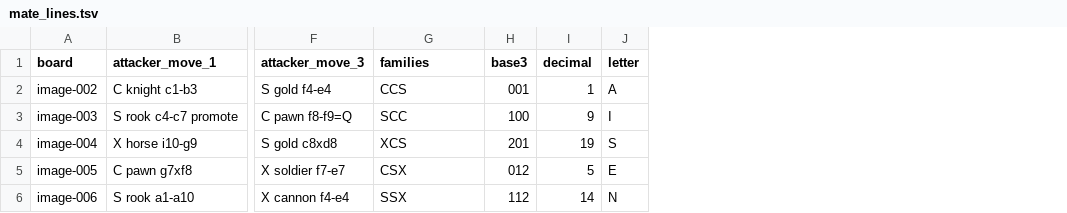
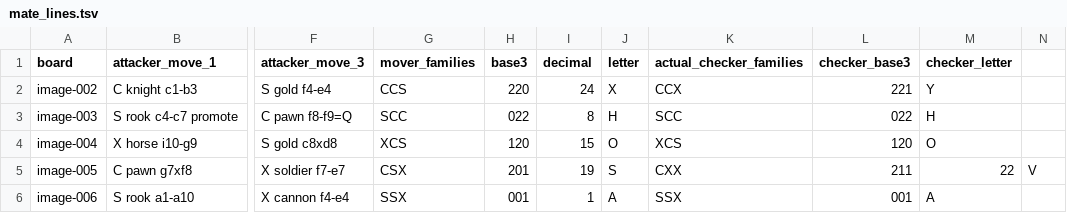
Before and after one commit to Lost-in-Harem/CCBC-17-LLM-Work, a TSV file: rounds/shi-qi-love-in-chaos/nodes/b5-three-step-checkmate/artifacts/mate_lines.tsv, drawn as a sheet; only a part is shown, gaps mark what is left out; the diff names each change by its address in the sheet, - before the commit and + after, or states it on an @@ line.

```diff
--- a/rounds/shi-qi-love-in-chaos/nodes/b5-three-step-checkmate/artifacts/mate_lines.tsv
+++ b/rounds/shi-qi-love-in-chaos/nodes/b5-three-step-checkmate/artifacts/mate_lines.tsv
+column K (actual_checker_families), rows 2-6: CCX | SCC | XCS | CXX | SSX
+column L (checker_base3), rows 2-6: 221 | 022 | 120 | 211 | 001
+column M (checker_letter), rows 2-6: Y | H | O | 22 | A
+column N, row 5: V
-G1: families
+G1: mover_families
-H2 (base3): 001
+H2 (base3): 220
-I2 (decimal): 1
+I2 (decimal): 24
-J2 (letter): A
+J2 (letter): X
-H3 (base3): 100
+H3 (base3): 022
-I3 (decimal): 9
+I3 (decimal): 8
-J3 (letter): I
+J3 (letter): H
-H4 (base3): 201
+H4 (base3): 120
-I4 (decimal): 19
+I4 (decimal): 15
-J4 (letter): S
+J4 (letter): O
-H5 (base3): 012
+H5 (base3): 201
-I5 (decimal): 5
+I5 (decimal): 19
-J5 (letter): E
+J5 (letter): S
-H6 (base3): 112
+H6 (base3): 001
-I6 (decimal): 14
+I6 (decimal): 1
-J6 (letter): N
+J6 (letter): A
```
Also changed, not shown: rounds/shi-qi-love-in-chaos/nodes/welcome-to-the-internet/artifacts/extraction.tsv, 20 other files.
